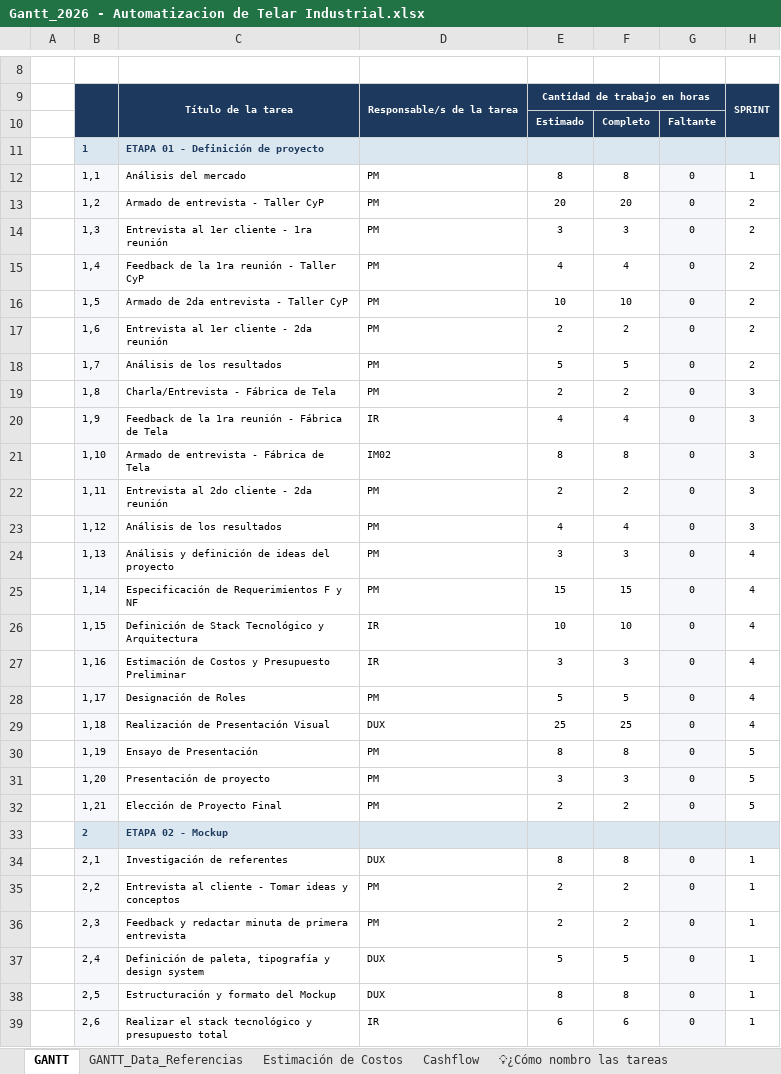
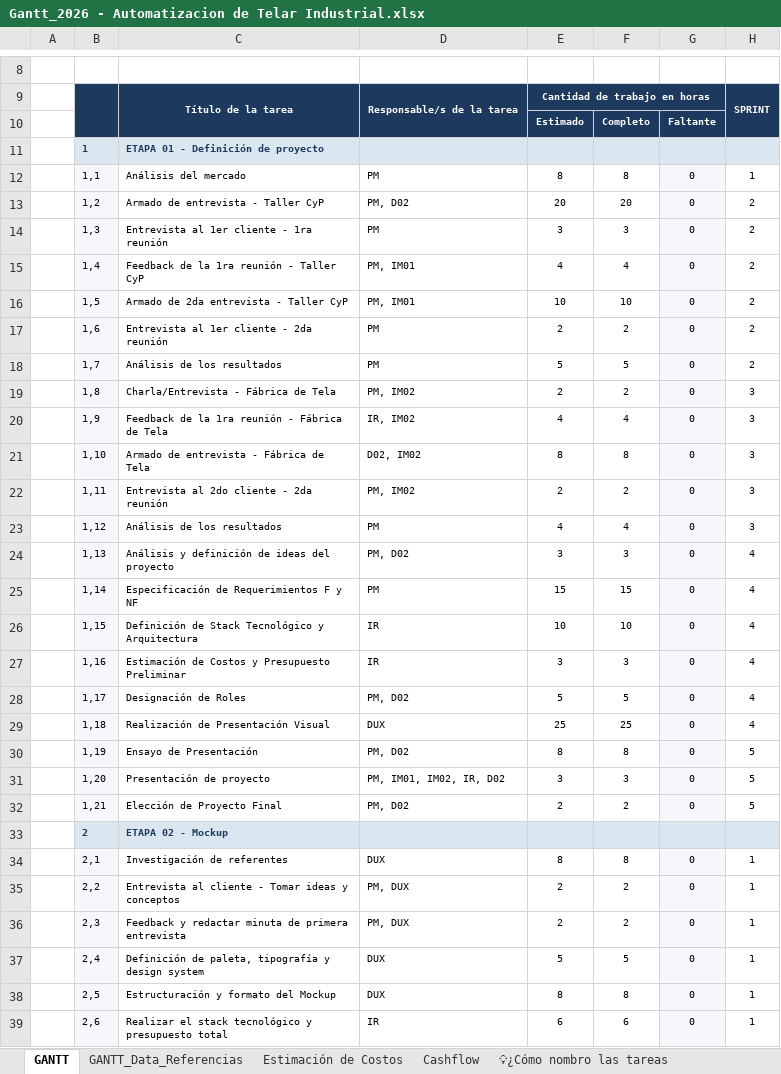
Before and after one commit to manfredojuanignacio08-prog/control_insercion_trama, an Excel workbook: documentacion_proyecto/Gantt_2026 - Automatizacion de Telar Industrial.xlsx, sheet GANTT, drawn as a sheet; only a part is shown, gaps mark what is left out; values as stored, in another font and other column widths than the file's, no borders; charts and pictures and conditional formats not drawn; the diff covers the shown part only; the diff names each change by its address in the sheet, - before the commit and + after, or states it on an @@ line.

```diff
--- a/documentacion_proyecto/Gantt_2026 - Automatizacion de Telar Industrial.xlsx (sheet GANTT)
+++ b/documentacion_proyecto/Gantt_2026 - Automatizacion de Telar Industrial.xlsx (sheet GANTT)
-D13: PM
+D13: PM, D02
-D15:D16: PM
+D15:D16: PM, IM01
-D19: PM
+D19: PM, IM02
-D20: IR
+D20: IR, IM02
-D21: IM02
+D21: D02, IM02
-D22: PM
+D22: PM, IM02
-D24: PM
+D24: PM, D02
-D28: PM
+D28: PM, D02
-D30: PM
+D30: PM, D02
-D31: PM
+D31: PM, IM01, IM02, IR, D02
-D32: PM
+D32: PM, D02
-D35:D36: PM
+D35:D36: PM, DUX
```
Also changed, not shown: 45 edited cells elsewhere in this sheet, sheet GANTT_Data_Referencias, sheet Cashflow, sheet Estimación de Costos, charts or pictures, 13 other files.
